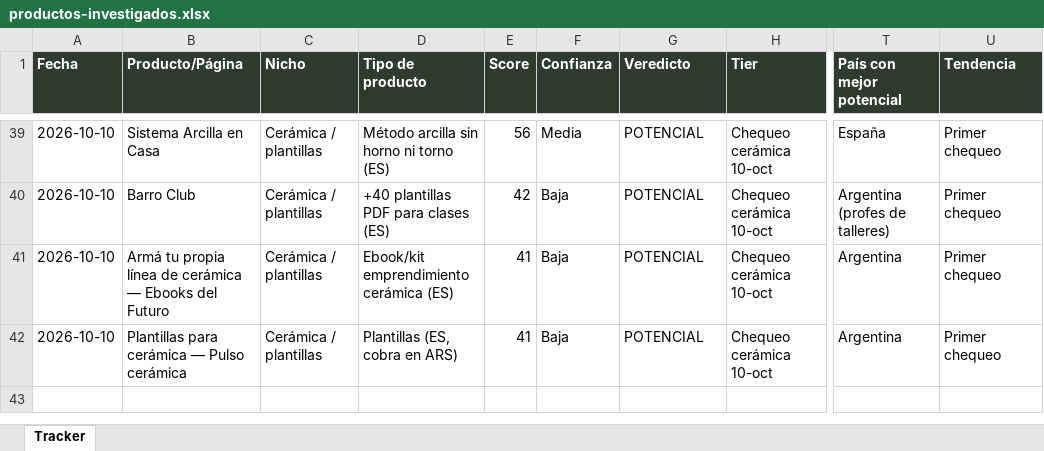
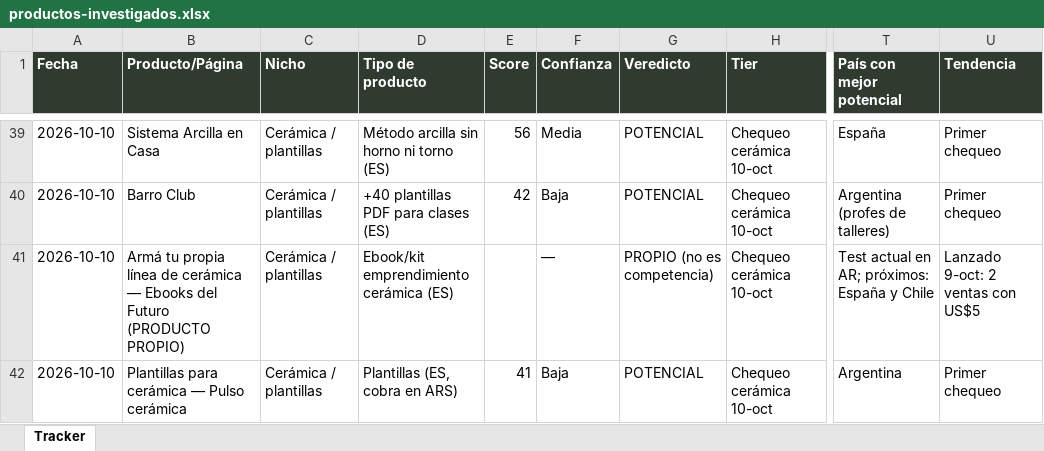
Before and after one commit to DIEM55/CAZAR, an Excel workbook: research/productos-investigados.xlsx, sheet Tracker, drawn as a sheet; only a part is shown, gaps mark what is left out; values as stored, in another font and other column widths than the file's, no borders; the diff names each change by its address in the sheet, - before the commit and + after, or states it on an @@ line.

```diff
--- a/research/productos-investigados.xlsx (sheet Tracker)
+++ b/research/productos-investigados.xlsx (sheet Tracker)
-B41 (Producto/Página): …del Futuro
+B41 (Producto/Página): …del Futuro (PRODUCTO PROPIO)
-E41 (Score): 41
+E41 (Score): (empty)
-F41 (Confianza): Baja
+F41 (Confianza): —
-G41 (Veredicto): POTENCIAL
+G41 (Veredicto): PROPIO (no es competencia)
-T41 (País con mejor potencial): Argentina
+T41 (País con mejor potencial): Test actual en AR; próximos: España y Chile
-U41 (Tendencia): Primer chequeo
+U41 (Tendencia): Lanzado 9-oct: 2 ventas con US$5
```
Also changed, not shown: 2 other files.
